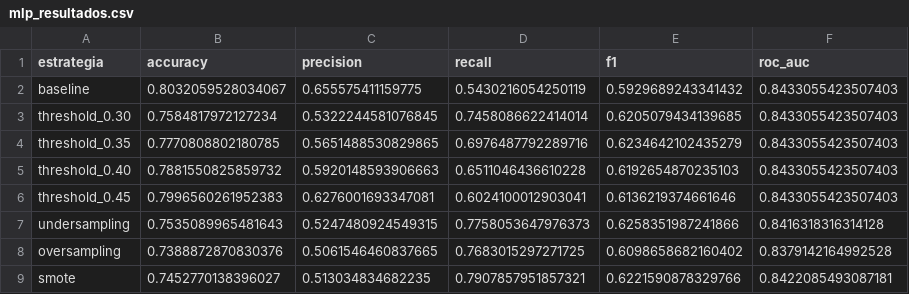
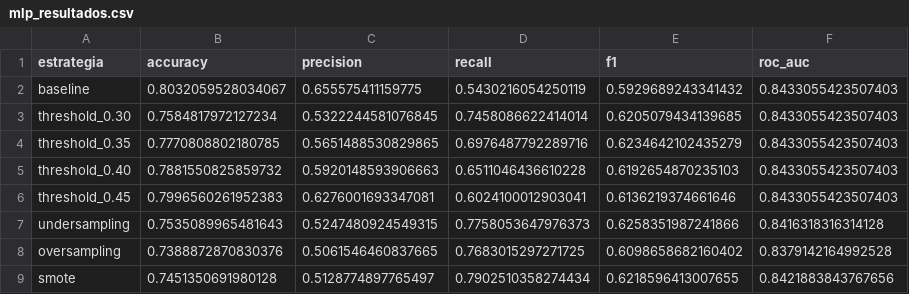
Before and after one commit to GrazielleNascimento/fiap-tech-challenge1-churn-prediction, a CSV file: reports/mlp_resultados.csv, drawn as a sheet.

```diff
--- a/reports/mlp_resultados.csv
+++ b/reports/mlp_resultados.csv
@@ -8,2 +8,2 @@ undersampling,0.7535089965481643,0.5247480924549315,0.7758053647976373,0.6258351
 oversampling,0.7388872870830376,0.5061546460837665,0.7683015297271725,0.6098658682160402,0.8379142164992528
-smote,0.7452770138396027,0.513034834682235,0.7907857951857321,0.6221590878329766,0.8422085493087181
+smote,0.7451350691980128,0.5128774897765497,0.7902510358274434,0.6218596413007655,0.8421883843767656
```
Also changed, not shown: reports/ensemble_resultados.csv, 10 other files.
